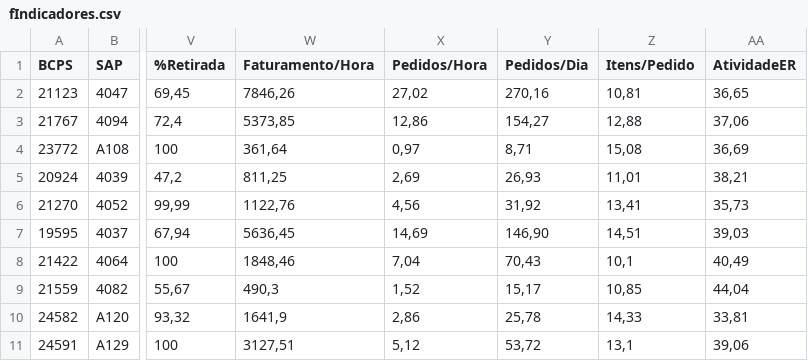
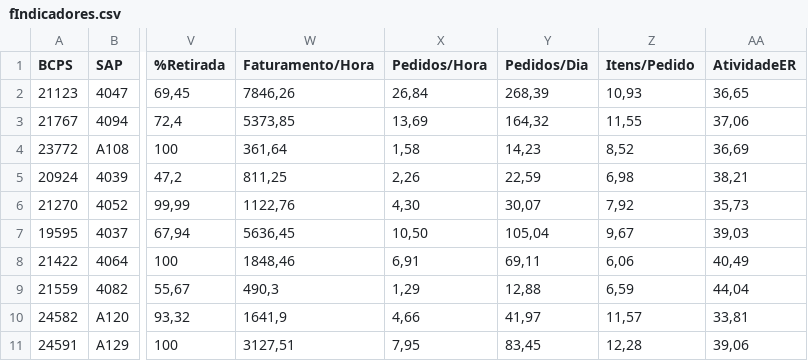
Before and after one commit to AnkierJ/CalculadoraDimensionamentoGentil, a CSV file: data/fIndicadores.csv, drawn as a sheet; only a part is shown, gaps mark what is left out; the diff covers the shown part only; the diff names each change by its address in the sheet, - before the commit and + after, or states it on an @@ line.

Commit message:
fix: informações do fIndicadores

```diff
--- a/data/fIndicadores.csv
+++ b/data/fIndicadores.csv
-X2 (Pedidos/Hora): 27,02
+X2 (Pedidos/Hora): 26,84
-Y2 (Pedidos/Dia): 270,16
+Y2 (Pedidos/Dia): 268,39
-Z2 (Itens/Pedido): 10,81
+Z2 (Itens/Pedido): 10,93
-X3 (Pedidos/Hora): 12,86
+X3 (Pedidos/Hora): 13,69
-Y3 (Pedidos/Dia): 154,27
+Y3 (Pedidos/Dia): 164,32
-Z3 (Itens/Pedido): 12,88
+Z3 (Itens/Pedido): 11,55
-X4 (Pedidos/Hora): 0,97
+X4 (Pedidos/Hora): 1,58
-Y4 (Pedidos/Dia): 8,71
+Y4 (Pedidos/Dia): 14,23
-Z4 (Itens/Pedido): 15,08
+Z4 (Itens/Pedido): 8,52
-X5 (Pedidos/Hora): 2,69
+X5 (Pedidos/Hora): 2,26
-Y5 (Pedidos/Dia): 26,93
+Y5 (Pedidos/Dia): 22,59
-Z5 (Itens/Pedido): 11,01
+Z5 (Itens/Pedido): 6,98
-X6 (Pedidos/Hora): 4,56
+X6 (Pedidos/Hora): 4,30
-Y6 (Pedidos/Dia): 31,92
+Y6 (Pedidos/Dia): 30,07
-Z6 (Itens/Pedido): 13,41
+Z6 (Itens/Pedido): 7,92
-X7 (Pedidos/Hora): 14,69
+X7 (Pedidos/Hora): 10,50
-Y7 (Pedidos/Dia): 146,90
+Y7 (Pedidos/Dia): 105,04
-Z7 (Itens/Pedido): 14,51
+Z7 (Itens/Pedido): 9,67
-X8 (Pedidos/Hora): 7,04
+X8 (Pedidos/Hora): 6,91
-Y8 (Pedidos/Dia): 70,43
+Y8 (Pedidos/Dia): 69,11
-Z8 (Itens/Pedido): 10,1
+Z8 (Itens/Pedido): 6,06
-X9 (Pedidos/Hora): 1,52
+X9 (Pedidos/Hora): 1,29
-Y9 (Pedidos/Dia): 15,17
+Y9 (Pedidos/Dia): 12,88
-Z9 (Itens/Pedido): 10,85
+Z9 (Itens/Pedido): 6,59
-X10 (Pedidos/Hora): 2,86
+X10 (Pedidos/Hora): 4,66
-Y10 (Pedidos/Dia): 25,78
+Y10 (Pedidos/Dia): 41,97
-Z10 (Itens/Pedido): 14,33
+Z10 (Itens/Pedido): 11,57
-X11 (Pedidos/Hora): 5,12
+X11 (Pedidos/Hora): 7,95
-Y11 (Pedidos/Dia): 53,72
+Y11 (Pedidos/Dia): 83,45
-Z11 (Itens/Pedido): 13,1
+Z11 (Itens/Pedido): 12,28
```
Also changed, not shown: 92 edited cells elsewhere in this file, 3 other files.
